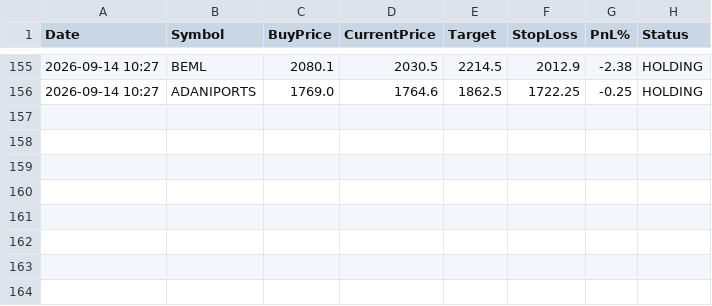
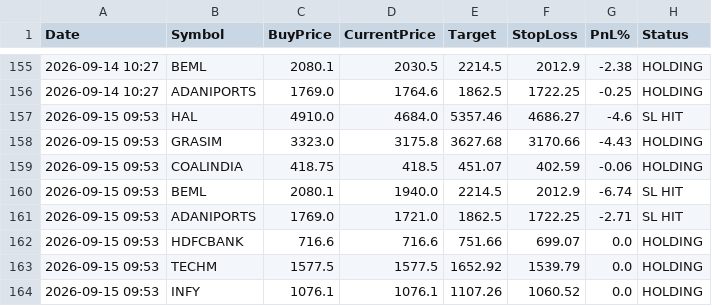
Before and after one commit to johnebe2020-trade/Nse-scanner, a CSV file: data/breakout5d_paper_log.csv, drawn as a sheet; only a part is shown, gaps mark what is left out; the diff names each change by its address in the sheet, - before the commit and + after, or states it on an @@ line.

```diff
--- a/data/breakout5d_paper_log.csv
+++ b/data/breakout5d_paper_log.csv
+row 157: 2026-09-15 09:53 | HAL | 4910.0 | 4684.0 | 5357.46 | 4686.27 | -4.6 | SL HIT
+row 158: 2026-09-15 09:53 | GRASIM | 3323.0 | 3175.8 | 3627.68 | 3170.66 | -4.43 | HOLDING
+row 159: 2026-09-15 09:53 | COALINDIA | 418.75 | 418.5 | 451.07 | 402.59 | -0.06 | HOLDING
+row 160: 2026-09-15 09:53 | BEML | 2080.1 | 1940.0 | 2214.5 | 2012.9 | -6.74 | SL HIT
+row 161: 2026-09-15 09:53 | ADANIPORTS | 1769.0 | 1721.0 | 1862.5 | 1722.25 | -2.71 | SL HIT
+row 162: 2026-09-15 09:53 | HDFCBANK | 716.6 | 716.6 | 751.66 | 699.07 | 0.0 | HOLDING
+row 163: 2026-09-15 09:53 | TECHM | 1577.5 | 1577.5 | 1652.92 | 1539.79 | 0.0 | HOLDING
+row 164: 2026-09-15 09:53 | INFY | 1076.1 | 1076.1 | 1107.26 | 1060.52 | 0.0 | HOLDING
```
Also changed, not shown: data/monthlylevels_full.csv, data/monthlylevels_paper_closed.csv, 13 other files.
